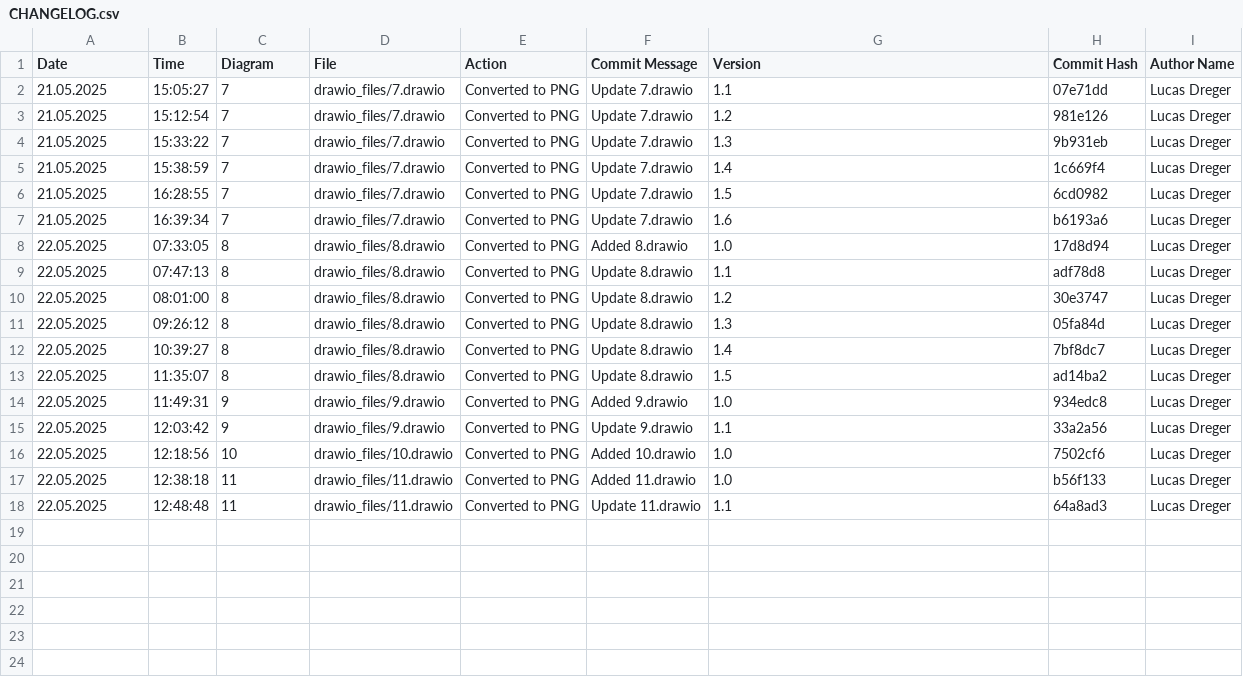
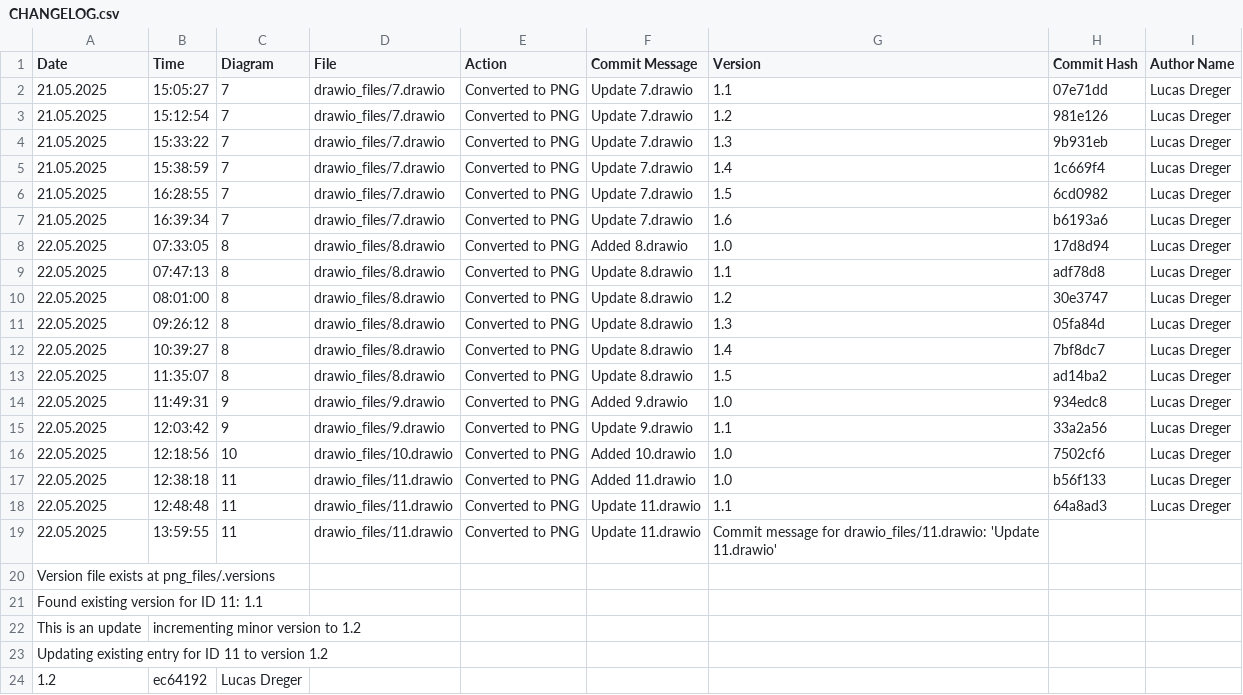
Before and after one commit to frostaag/diagrams-v2, a CSV file: png_files/CHANGELOG.csv, drawn as a sheet.

```diff
--- a/png_files/CHANGELOG.csv
+++ b/png_files/CHANGELOG.csv
@@ -18 +18,7 @@ Date,Time,Diagram,File,Action,Commit Message,Version,Commit Hash,Author Name
 22.05.2025,12:48:48,"11","drawio_files/11.drawio","Converted to PNG","Update 11.drawio",1.1,64a8ad3,"Lucas Dreger"
+22.05.2025,13:59:55,"11","drawio_files/11.drawio","Converted to PNG","Update 11.drawio",Commit message for drawio_files/11.drawio: 'Update 11.drawio'
+Version file exists at png_files/.versions
+Found existing version for ID 11: 1.1
+This is an update, incrementing minor version to 1.2
+Updating existing entry for ID 11 to version 1.2
+1.2,ec64192,"Lucas Dreger"
```
Also changed, not shown: 2 other files.
